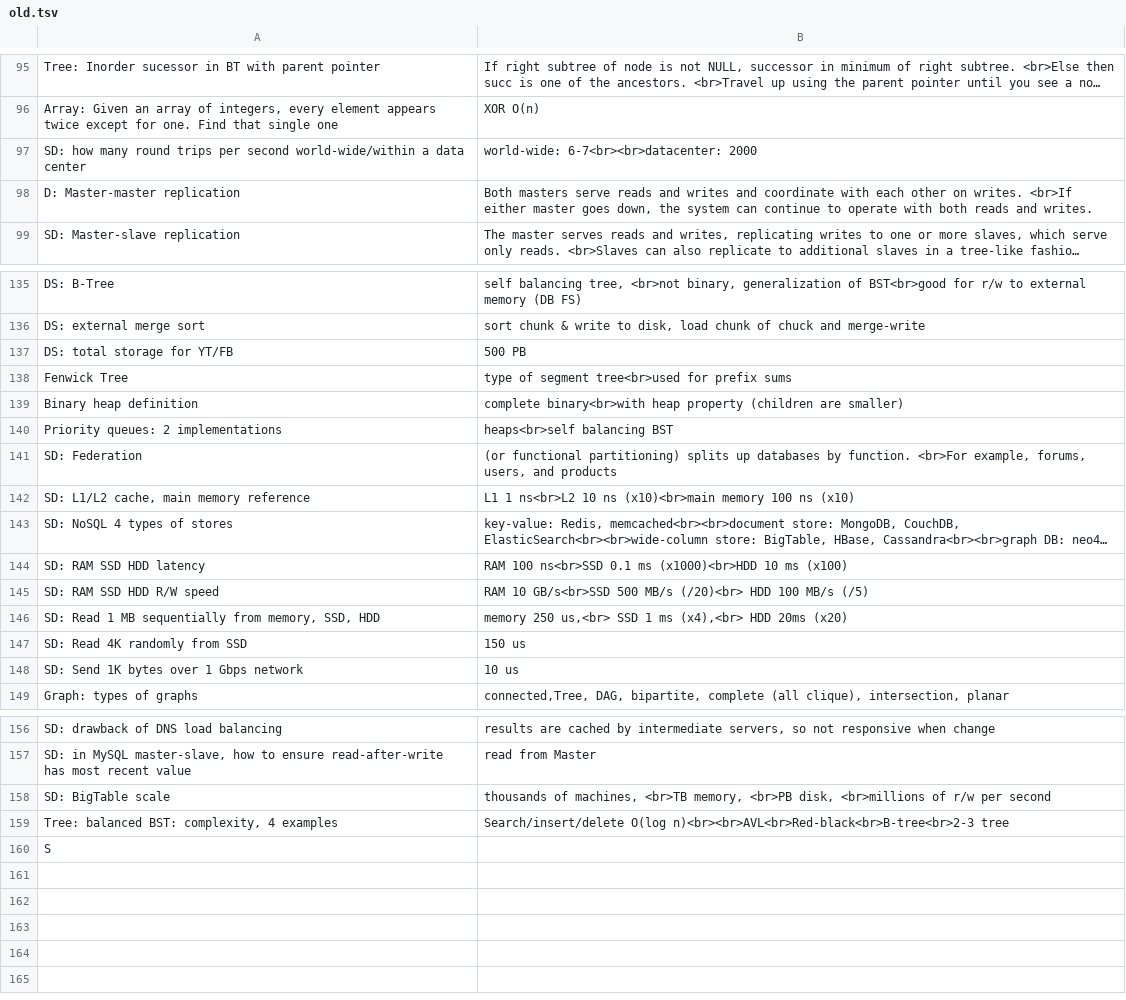
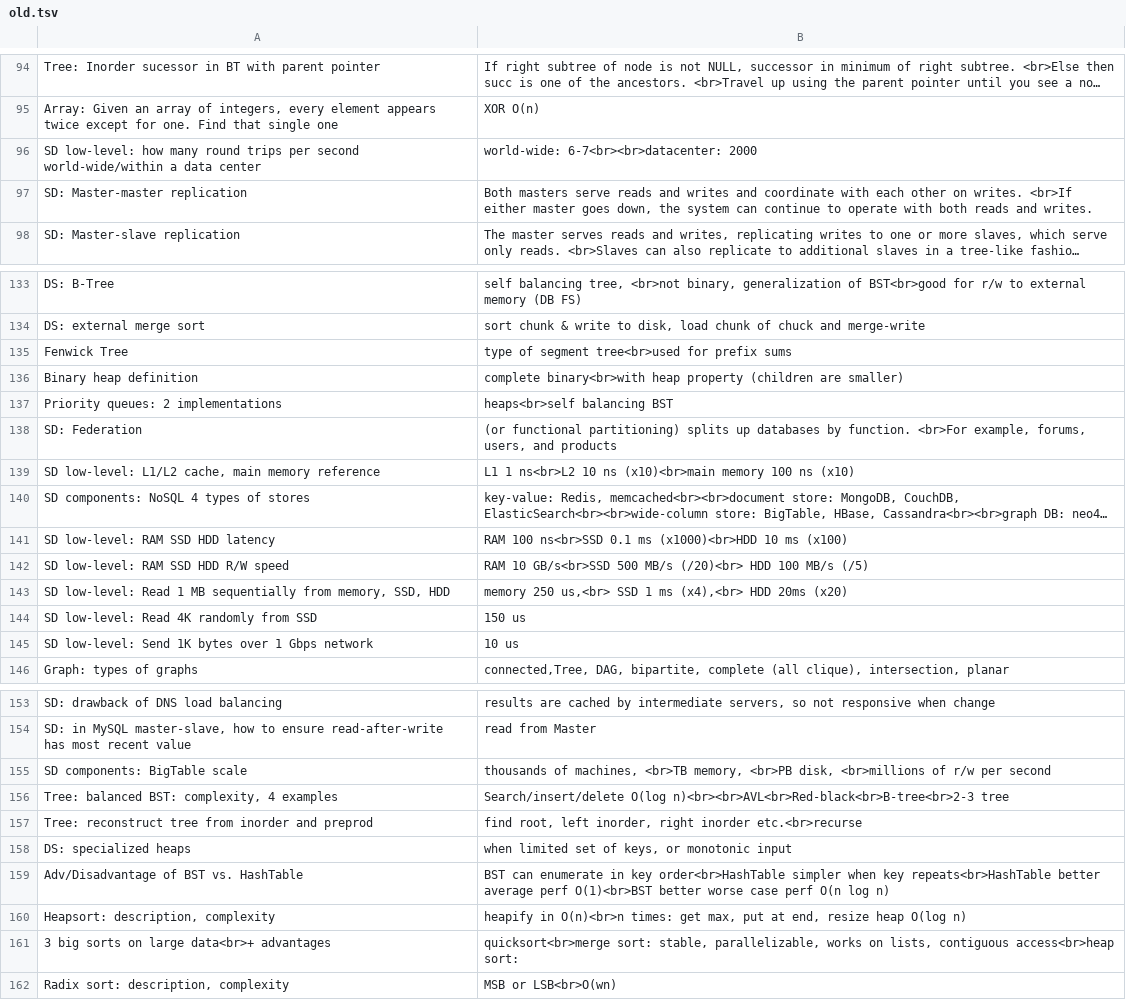
Before and after one commit to mirabl/j, a TSV file: anki/old.tsv, drawn as a sheet; only a part is shown, gaps mark what is left out; long unchanged cells end in …; removed rows and columns are numbered as before the commit, all else as after; the diff covers the shown part only; the diff names each change by its address in the sheet, - before the commit and + after, or states it on an @@ line.

```diff
--- a/anki/old.tsv
+++ b/anki/old.tsv
-A96: SD: how many…
+A96: SD low-level: how many…
-A97: D: Master-master replication
+A97: SD: Master-master replication
-row 137: DS: total storage for YT/FB | 500 PB
-A139: SD: L1/L2 cache, main memory reference
+A139: SD low-level: L1/L2 cache, main memory reference
-A140: SD: NoSQL 4 types of stores
+A140: SD components: NoSQL 4 types of stores
-A141: SD: RAM SSD HDD latency
+A141: SD low-level: RAM SSD HDD latency
-A142: SD: RAM SSD HDD R/W speed
+A142: SD low-level: RAM SSD HDD R/W speed
-A143: SD: Read 1…
+A143: SD low-level: Read 1…
-A144: SD: Read 4K randomly from SSD
+A144: SD low-level: Read 4K randomly from SSD
-A145: SD: Send 1K bytes over 1 Gbps network
+A145: SD low-level: Send 1K bytes over 1 Gbps network
-A155: SD: BigTable scale
+A155: SD components: BigTable scale
-row 160: S
+row 157: Tree: reconstruct tree from inorder and preprod | find root, left inorder, right inorder etc.<br>recurse
+row 158: DS: specialized heaps | when limited set of keys, or monotonic input
+row 159: Adv/Disadvantage of BST vs. HashTable | BST can enumerate in key order<br>HashTable simpler when key repeats<br>HashTable better average perf O(1)<br>BST better worse case perf O(n log n)
+row 160: Heapsort: description, complexity | heapify in O(n)<br>n times: get max, put at end, resize heap O(log n)
+row 161: 3 big sorts on large data<br>+ advantages | quicksort<br>merge sort: stable, parallelizable, works on lists, contiguous access<br>heap sort:
+row 162: Radix sort: description, complexity | MSB or LSB<br>O(wn)
```
Also changed, not shown: 2 removed rows and 8 edited cells elsewhere in this file, anki/all-1.tsv, anki/all-2.tsv, 1 other file.
